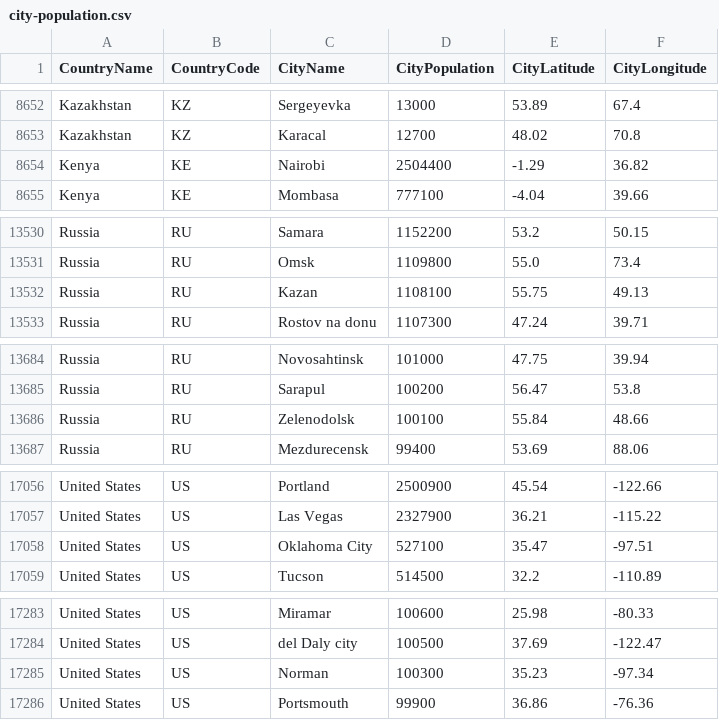
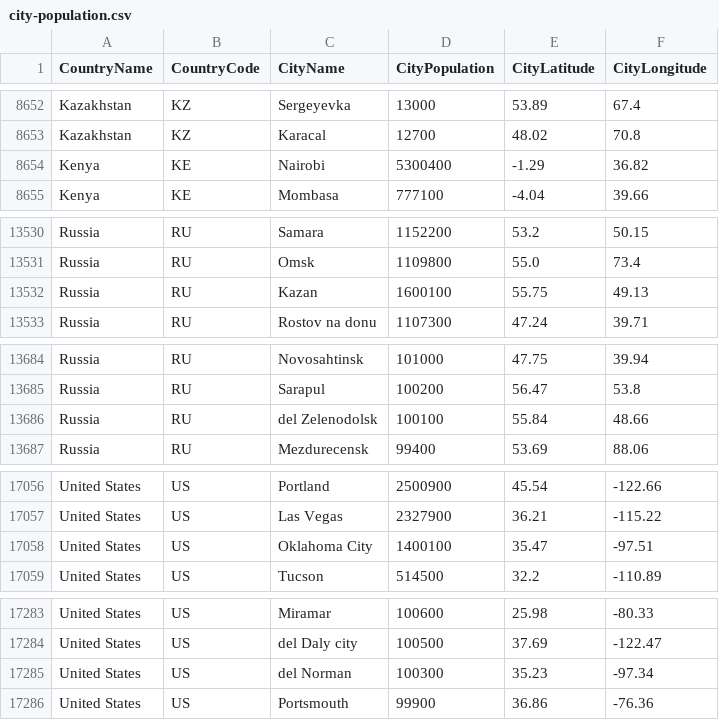
Before and after one commit to alex853/airways, a CSV file: src/main/resources/city-population.csv, drawn as a sheet; only a part is shown, gaps mark what is left out.

```diff
--- a/src/main/resources/city-population.csv
+++ b/src/main/resources/city-population.csv
@@ -8653,3 +8653,3 @@ Kazakhstan,KZ,Sergeyevka,13000,53.89,67.4
 Kazakhstan,KZ,Karacal,12700,48.02,70.8
-Kenya,KE,Nairobi,2504400,-1.29,36.82
+Kenya,KE,Nairobi,5300400,-1.29,36.82
 Kenya,KE,Mombasa,777100,-4.04,39.66
@@ -13531,3 +13531,3 @@ Russia,RU,Samara,1152200,53.2,50.15
 Russia,RU,Omsk,1109800,55.0,73.4
-Russia,RU,Kazan,1108100,55.75,49.13
+Russia,RU,Kazan,1600100,55.75,49.13
 Russia,RU,Rostov na donu,1107300,47.24,39.71
@@ -13685,3 +13685,3 @@ Russia,RU,Novosahtinsk,101000,47.75,39.94
 Russia,RU,Sarapul,100200,56.47,53.8
-Russia,RU,Zelenodolsk,100100,55.84,48.66
+Russia,RU,del Zelenodolsk,100100,55.84,48.66
 Russia,RU,Mezdurecensk,99400,53.69,88.06
@@ -17057,3 +17057,3 @@ United States,US,Portland,2500900,45.54,-122.66
 United States,US,Las Vegas,2327900,36.21,-115.22
-United States,US,Oklahoma City,527100,35.47,-97.51
+United States,US,Oklahoma City,1400100,35.47,-97.51
 United States,US,Tucson,514500,32.2,-110.89
@@ -17284,3 +17284,3 @@ United States,US,Miramar,100600,25.98,-80.33
 United States,US,del Daly city,100500,37.69,-122.47
-United States,US,Norman,100300,35.23,-97.34
+United States,US,del Norman,100300,35.23,-97.34
 United States,US,Portsmouth,99900,36.86,-76.36
```
Also changed, not shown: 4 other files.
